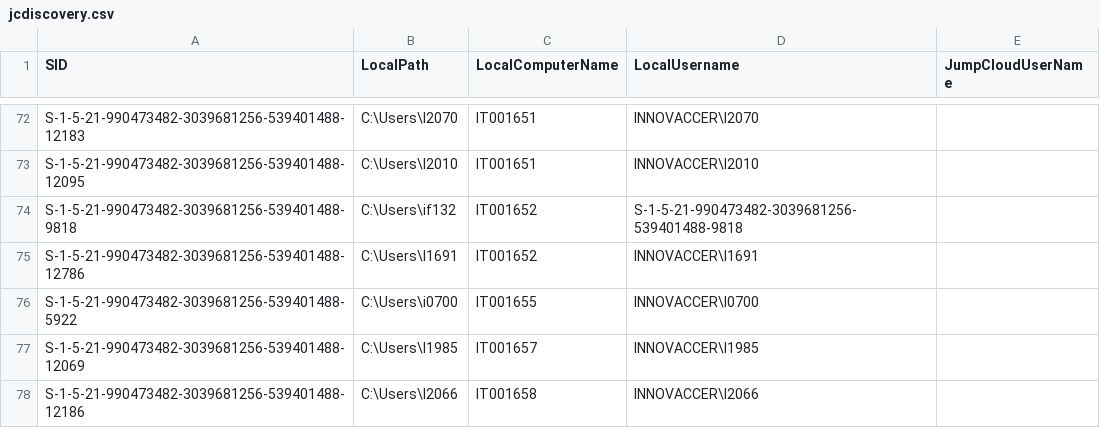
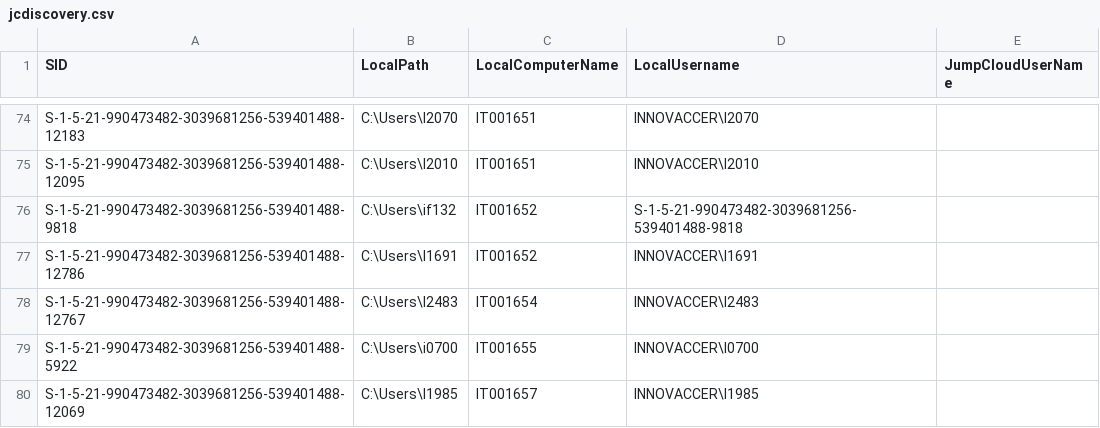
Before and after one commit to Roshniii2689/JumpCloud-ADMU-Discovery, a CSV file: jcdiscovery.csv, drawn as a sheet; only a part is shown, gaps mark what is left out; the shorter side is filled out with more unchanged rows; the diff covers the shown part only; the diff names each change by its address in the sheet, - before the commit and + after, or states it on an @@ line.

Commit message:
CSV Upload

```diff
--- a/jcdiscovery.csv
+++ b/jcdiscovery.csv
+row 78: S-1-5-21-990473482-3039681256-539401488-12767 | C:\Users\I2483 | IT001654 | INNOVACCER\I2483
```
Also changed, not shown: 15 added rows elsewhere in this file.
